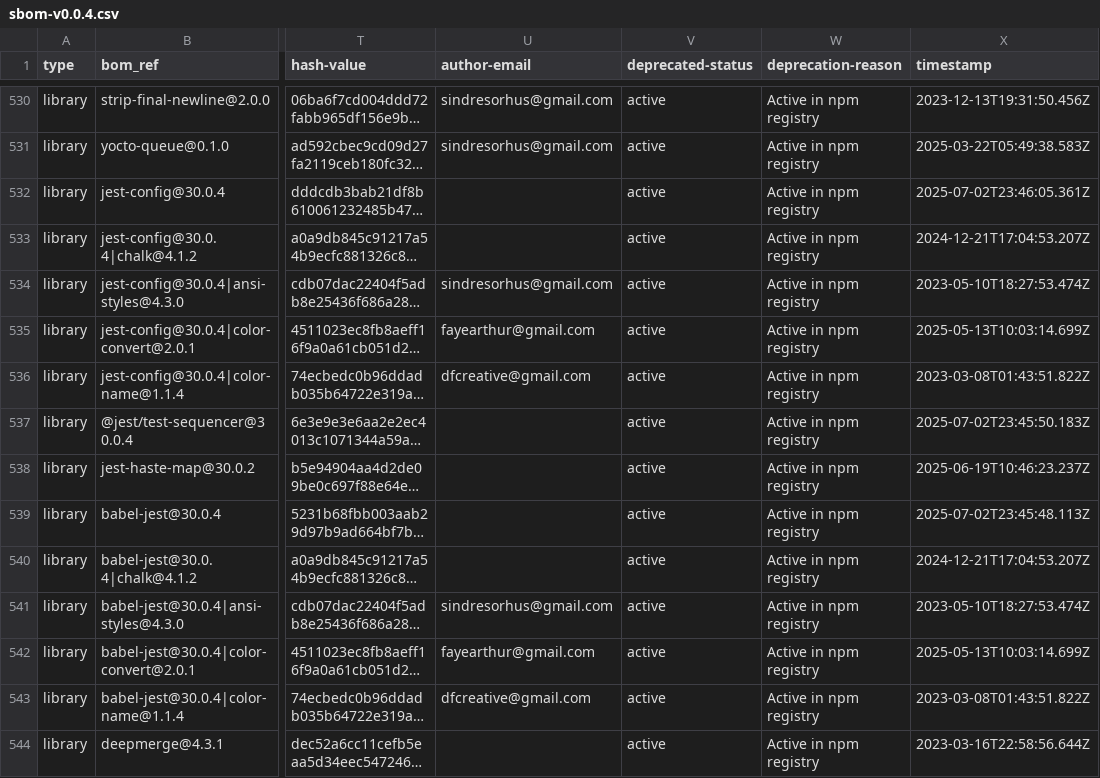
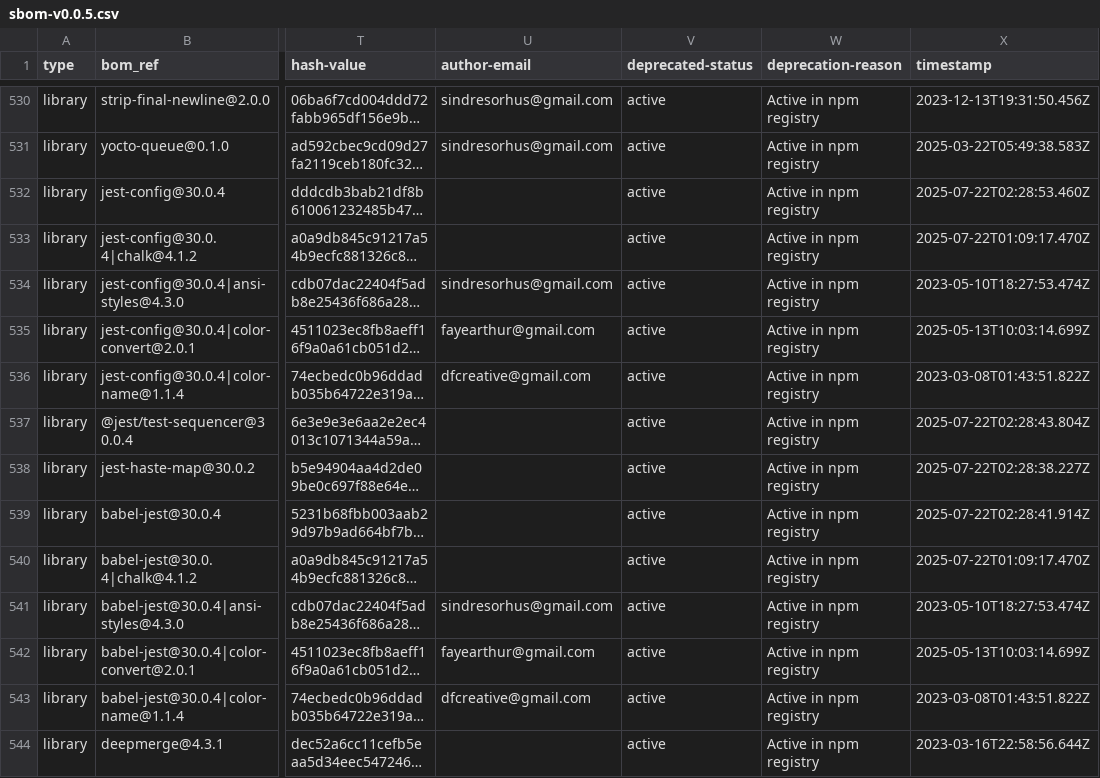
Before and after one commit to mojaloop/reporting-aggregator-svc, a CSV file: sbom-v0.0.5.csv (was sbom-v0.0.4.csv), drawn as a sheet; only a part is shown, gaps mark what is left out; long unchanged cells end in …; the diff covers the shown part only; the diff names each change by its address in the sheet, - before the commit and + after, or states it on an @@ line.

```diff
--- a/sbom-v0.0.4.csv
+++ b/sbom-v0.0.5.csv
-X532 (timestamp): 2025-07-02T23:46:05.361Z
+X532 (timestamp): 2025-07-22T02:28:53.460Z
-X533 (timestamp): 2024-12-21T17:04:53.207Z
+X533 (timestamp): 2025-07-22T01:09:17.470Z
-X537 (timestamp): 2025-07-02T23:45:50.183Z
+X537 (timestamp): 2025-07-22T02:28:43.804Z
-X538 (timestamp): 2025-06-19T10:46:23.237Z
+X538 (timestamp): 2025-07-22T02:28:38.227Z
-X539 (timestamp): 2025-07-02T23:45:48.113Z
+X539 (timestamp): 2025-07-22T02:28:41.914Z
-X540 (timestamp): 2024-12-21T17:04:53.207Z
+X540 (timestamp): 2025-07-22T01:09:17.470Z
```
Also changed, not shown: 145 edited cells elsewhere in this file.
